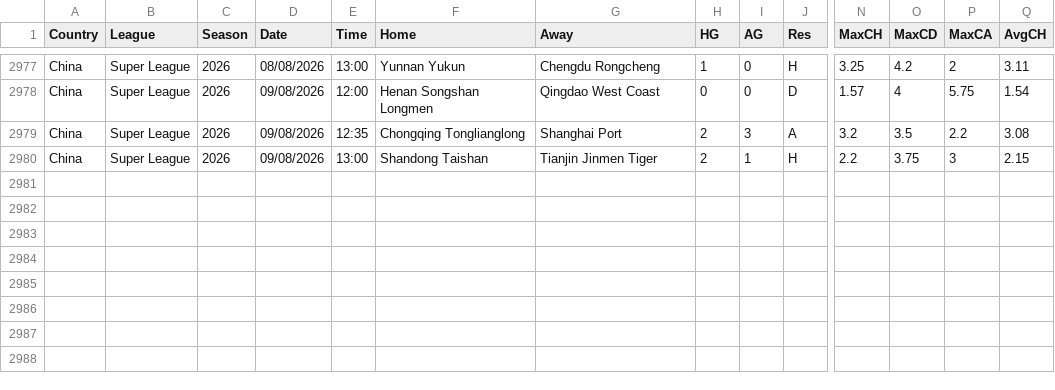
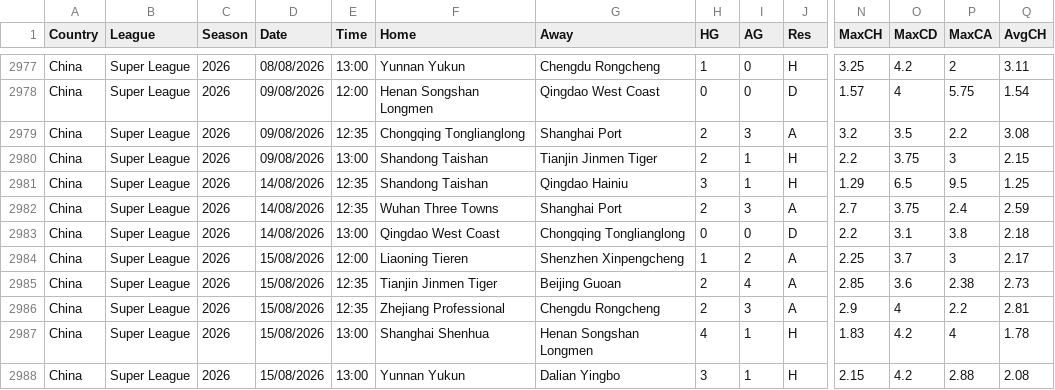
Before and after one commit to ASRSES/football-data-archive, a CSV file: data/CHN/CHN.csv, drawn as a sheet; only a part is shown, gaps mark what is left out; rows hold the shown columns only; the diff names each change by its address in the sheet, - before the commit and + after, or states it on an @@ line.

```diff
--- a/data/CHN/CHN.csv
+++ b/data/CHN/CHN.csv
+row 2981: China | Super League | 2026 | 14/08/2026 | 12:35 | Shandong Taishan | Qingdao Hainiu | 3 | 1 | H | 1.29 | 6.5 | 9.5 | 1.25
+row 2982: China | Super League | 2026 | 14/08/2026 | 12:35 | Wuhan Three Towns | Shanghai Port | 2 | 3 | A | 2.7 | 3.75 | 2.4 | 2.59
+row 2983: China | Super League | 2026 | 14/08/2026 | 13:00 | Qingdao West Coast | Chongqing Tonglianglong | 0 | 0 | D | 2.2 | 3.1 | 3.8 | 2.18
+row 2984: China | Super League | 2026 | 15/08/2026 | 12:00 | Liaoning Tieren | Shenzhen Xinpengcheng | 1 | 2 | A | 2.25 | 3.7 | 3 | 2.17
+row 2985: China | Super League | 2026 | 15/08/2026 | 12:35 | Tianjin Jinmen Tiger | Beijing Guoan | 2 | 4 | A | 2.85 | 3.6 | 2.38 | 2.73
+row 2986: China | Super League | 2026 | 15/08/2026 | 12:35 | Zhejiang Professional | Chengdu Rongcheng | 2 | 3 | A | 2.9 | 4 | 2.2 | 2.81
+row 2987: China | Super League | 2026 | 15/08/2026 | 13:00 | Shanghai Shenhua | Henan Songshan Longmen | 4 | 1 | H | 1.83 | 4.2 | 4 | 1.78
+row 2988: China | Super League | 2026 | 15/08/2026 | 13:00 | Yunnan Yukun | Dalian Yingbo | 3 | 1 | H | 2.15 | 4.2 | 2.88 | 2.08
```
Also changed, not shown: 2 other files.
